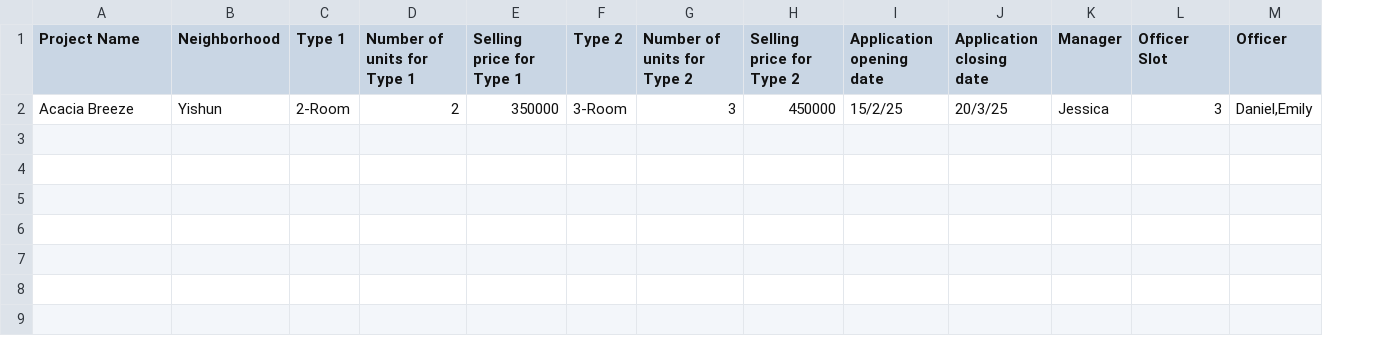
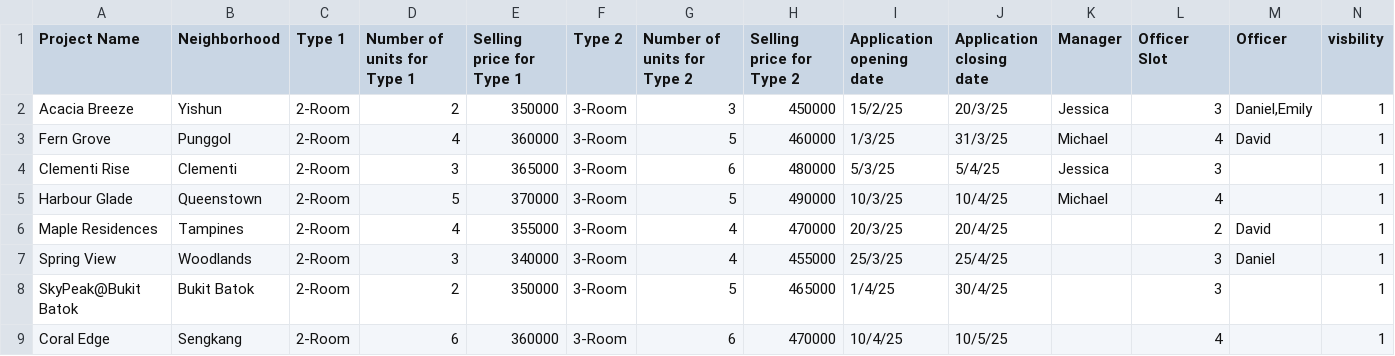
Before and after one commit to JmeMei/SC2002-BTO-Management-System-Project, a CSV file: BTOManagementSystem/Data/ProjectList.csv, drawn as a sheet; the diff names each change by its address in the sheet, - before the commit and + after, or states it on an @@ line.

Commit message:
update

```diff
--- a/BTOManagementSystem/Data/ProjectList.csv
+++ b/BTOManagementSystem/Data/ProjectList.csv
+column N (visbility), row 2: 1
+row 3: Fern Grove | Punggol | 2-Room | 4 | 360000 | 3-Room | 5 | 460000 | 1/3/25 | 31/3/25 | Michael | 4 | David | 1
+row 4: Clementi Rise | Clementi | 2-Room | 3 | 365000 | 3-Room | 6 | 480000 | 5/3/25 | 5/4/25 | Jessica | 3 |  | 1
+row 5: Harbour Glade | Queenstown | 2-Room | 5 | 370000 | 3-Room | 5 | 490000 | 10/3/25 | 10/4/25 | Michael | 4 |  | 1
+row 6: Maple Residences | Tampines | 2-Room | 4 | 355000 | 3-Room | 4 | 470000 | 20/3/25 | 20/4/25 |  | 2 | David | 1
+row 7: Spring View | Woodlands | 2-Room | 3 | 340000 | 3-Room | 4 | 455000 | 25/3/25 | 25/4/25 |  | 3 | Daniel | 1
+row 8: SkyPeak@Bukit Batok | Bukit Batok | 2-Room | 2 | 350000 | 3-Room | 5 | 465000 | 1/4/25 | 30/4/25 |  | 3 |  | 1
+row 9: Coral Edge | Sengkang | 2-Room | 6 | 360000 | 3-Room | 6 | 470000 | 10/4/25 | 10/5/25 |  | 4 |  | 1
```
